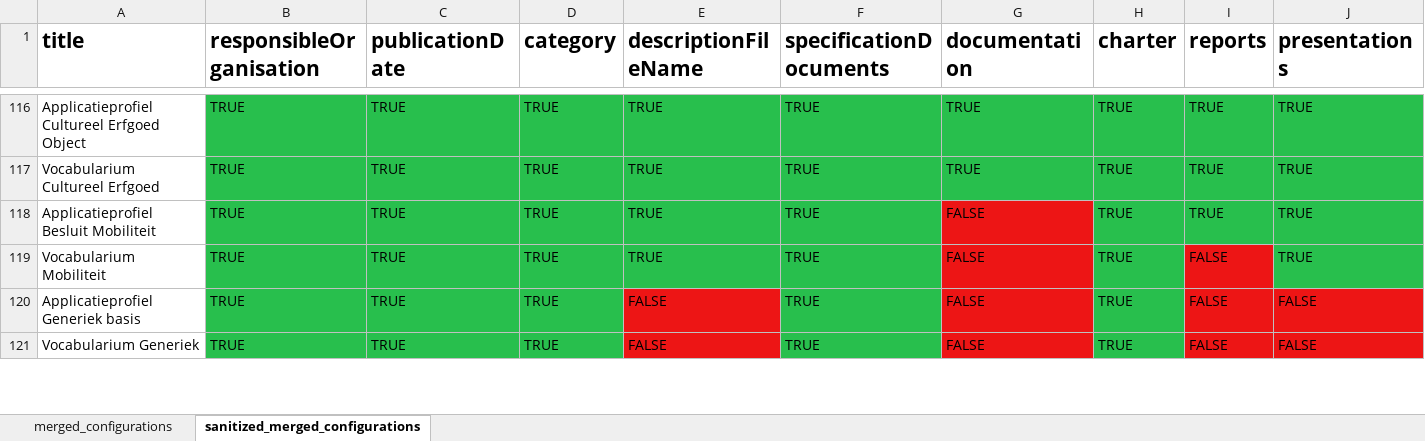
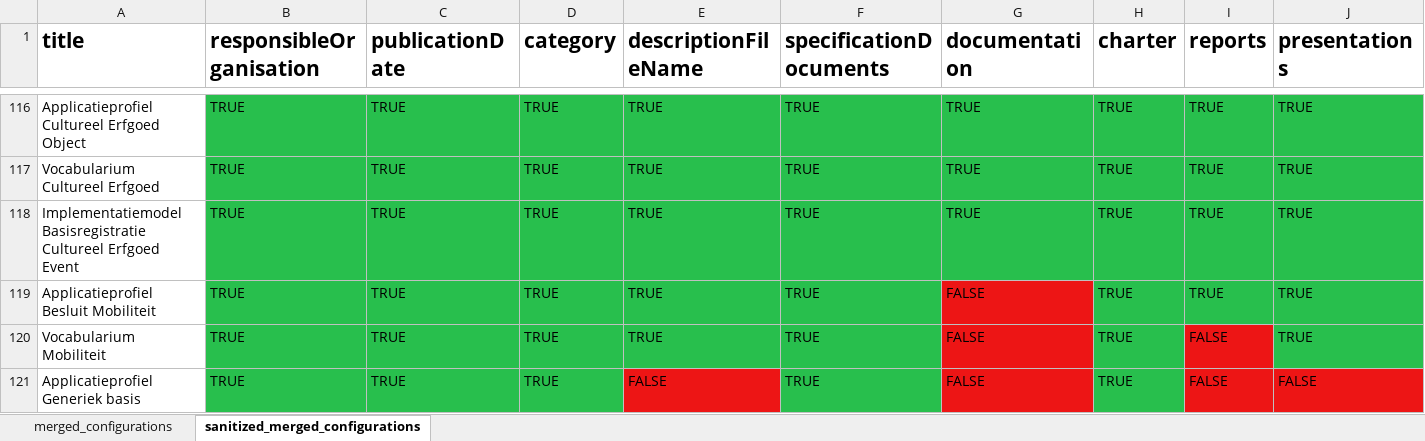
Before and after one commit to Informatievlaanderen/OSLO-Standaardenregister-validator, an Excel workbook: report/merged_configurations.xlsx, sheet sanitized_merged_configurations, drawn as a sheet; only a part is shown, gaps mark what is left out; the shorter side is filled out with more unchanged rows; values as stored, in another font and other column widths than the file's, no borders; rows hold the shown columns only; the diff names each change by its address in the sheet, - before the commit and + after, or states it on an @@ line.

```diff
--- a/report/merged_configurations.xlsx (sheet sanitized_merged_configurations)
+++ b/report/merged_configurations.xlsx (sheet sanitized_merged_configurations)
+row 118: Implementatiemodel Basisregistratie Cultureel Erfgoed Event | TRUE | TRUE | TRUE | TRUE | TRUE | TRUE | TRUE | TRUE | TRUE
```
Also changed, not shown: sheet merged_configurations, 4 other files.
